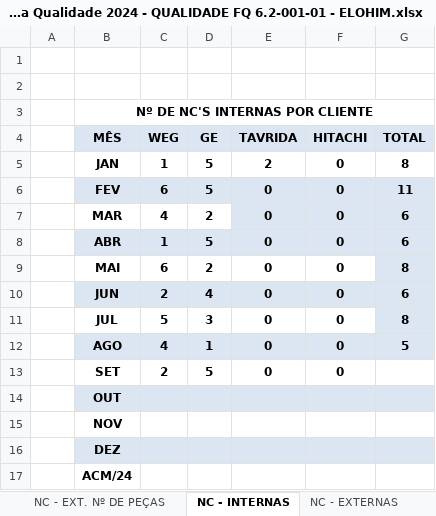
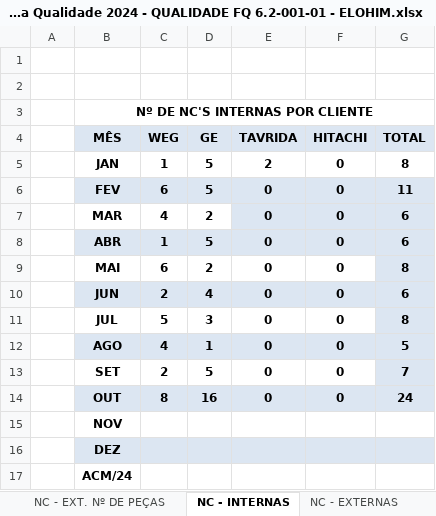
Before and after one commit to MatheusRiosBarcelos/Indicadores, an Excel workbook: Indicadores da Qualidade 2024 - QUALIDADE FQ 6.2-001-01 - ELOHIM.xlsx, sheet NC - INTERNAS, drawn as a sheet; values as stored, in another font and other column widths than the file's, no borders; charts and pictures not drawn; the diff names each change by its address in the sheet, - before the commit and + after, or states it on an @@ line.

```diff
--- a/Indicadores da Qualidade 2024 - QUALIDADE FQ 6.2-001-01 - ELOHIM.xlsx (sheet NC - INTERNAS)
+++ b/Indicadores da Qualidade 2024 - QUALIDADE FQ 6.2-001-01 - ELOHIM.xlsx (sheet NC - INTERNAS)
-G13 (TOTAL): (empty)
+G13 (TOTAL): 7
-G13 fill: none
+G13 fill: #DCE6F2
-C14 (WEG): (empty)
+C14 (WEG): 8
-D14 (GE): (empty)
+D14 (GE): 16
-E14 (TAVRIDA): (empty)
+E14 (TAVRIDA): 0
-F14 (HITACHI): (empty)
+F14 (HITACHI): 0
-G14 (TOTAL): (empty)
+G14 (TOTAL): 24
```
Also changed, not shown: sheet NC - INT. Nº DE PEÇAS, sheet NC - EXT. Nº DE PEÇAS, sheet Retrabalho Produto x R$, sheet Refugo Produto x R$, sheet DADOS, sheet Custo NC Total, 2 more sheets, formulas that keep their value, charts or pictures.
